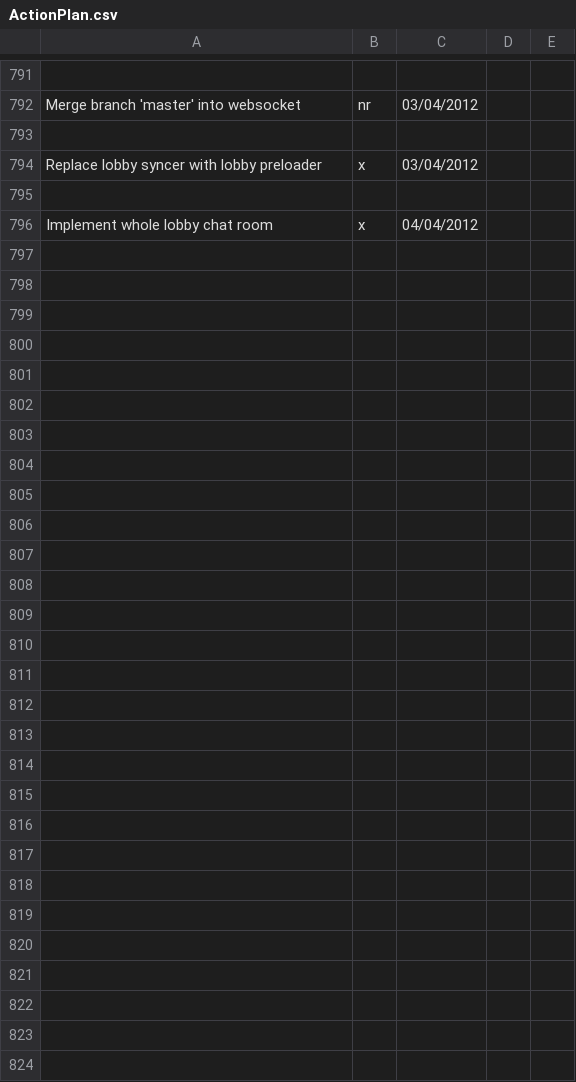
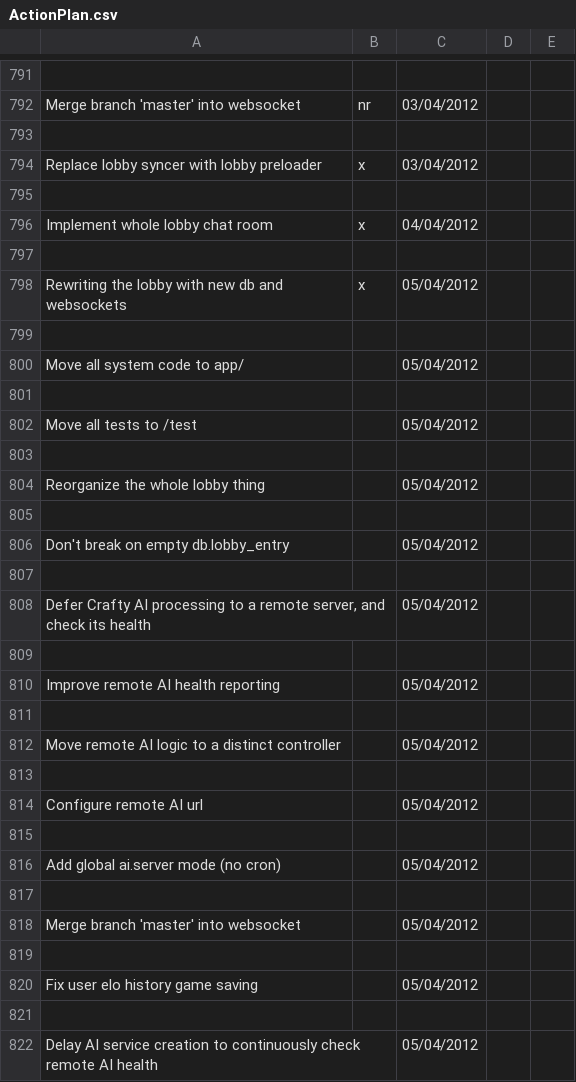
Before and after one commit to LeonidPozamantir/li-ja, a CSV file: ActionPlan.csv, drawn as a sheet; only a part is shown, gaps mark what is left out; the diff names each change by its address in the sheet, - before the commit and + after, or states it on an @@ line.

Commit message:
rewriting the lobby with new db and websockets

```diff
--- a/ActionPlan.csv
+++ b/ActionPlan.csv
+row 797: (empty)
+row 798: Rewriting the lobby with new db and websockets | x | 05/04/2012
+row 799: (empty)
+row 800: Move all system code to app/ |  | 05/04/2012
+row 801: (empty)
+row 802: Move all tests to /test |  | 05/04/2012
+row 803: (empty)
+row 804: Reorganize the whole lobby thing |  | 05/04/2012
+row 805: (empty)
+row 806: Don't break on empty db.lobby_entry |  | 05/04/2012
+row 807: (empty)
+row 808: Defer Crafty AI processing to a remote server, and check its health |  | 05/04/2012
+row 809: (empty)
+row 810: Improve remote AI health reporting |  | 05/04/2012
+row 811: (empty)
+row 812: Move remote AI logic to a distinct controller |  | 05/04/2012
+row 813: (empty)
+row 814: Configure remote AI url |  | 05/04/2012
+row 815: (empty)
+row 816: Add global ai.server mode (no cron) |  | 05/04/2012
+row 817: (empty)
+row 818: Merge branch 'master' into websocket |  | 05/04/2012
+row 819: (empty)
+row 820: Fix user elo history game saving |  | 05/04/2012
+row 821: (empty)
+row 822: Delay AI service creation to continuously check remote AI health |  | 05/04/2012
```
Also changed, not shown: 20 other files.
